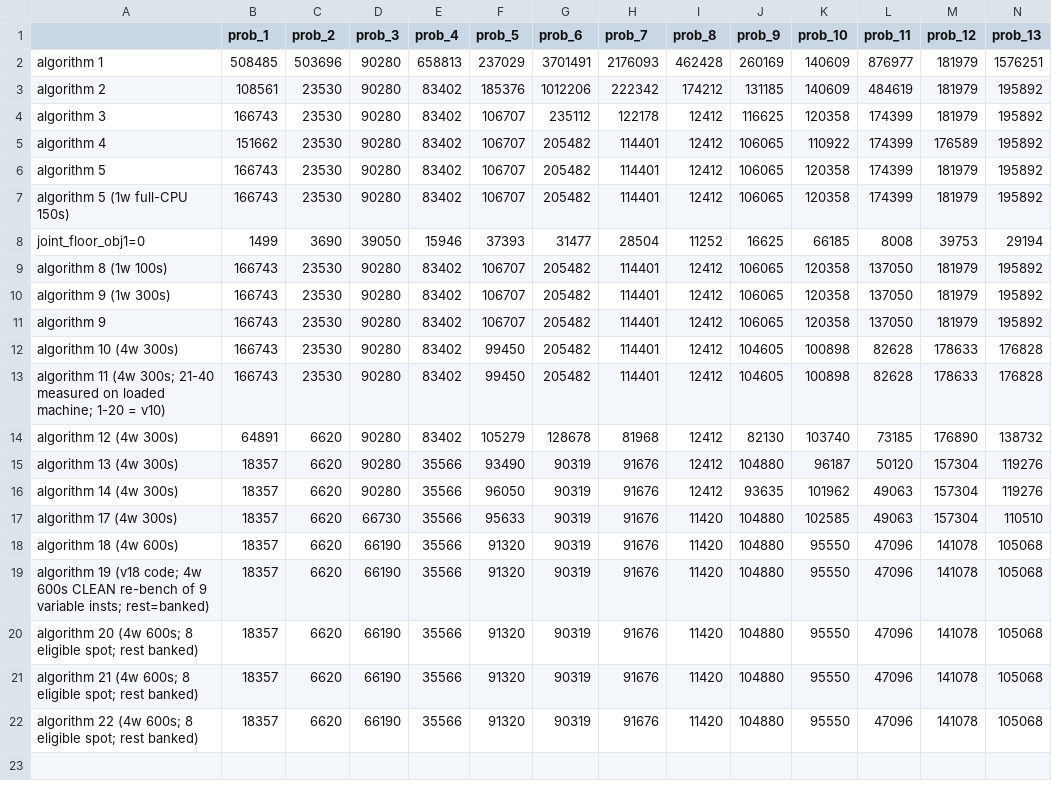
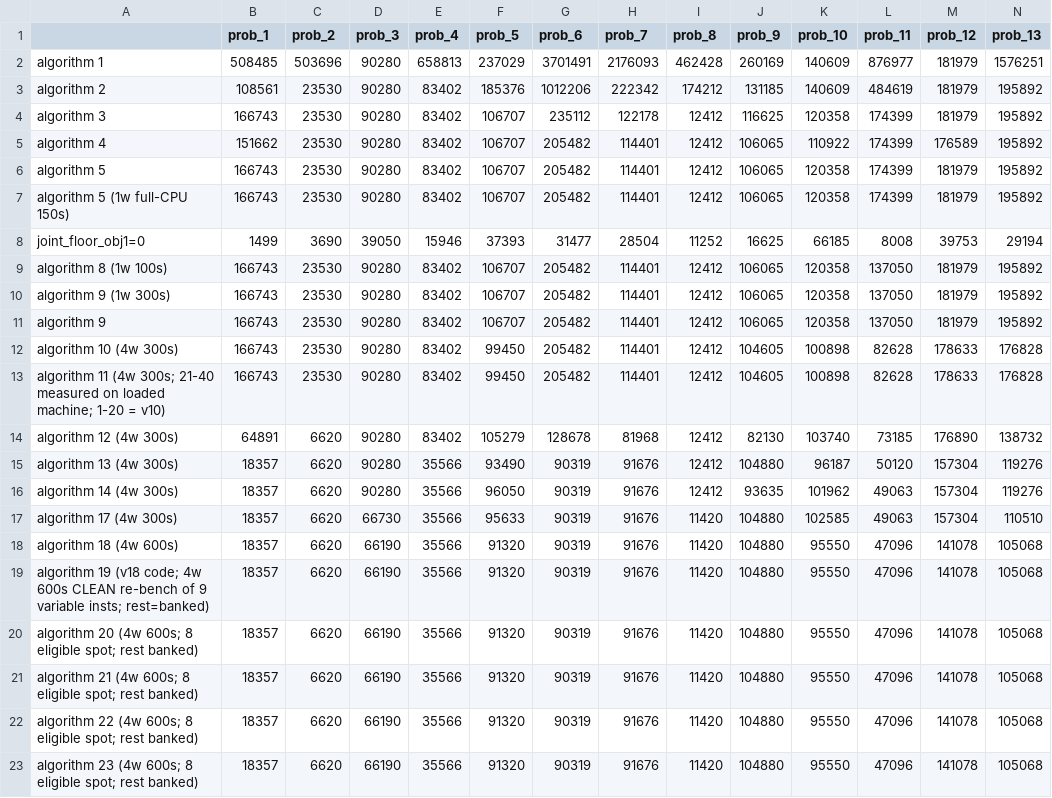
Before and after one commit to etharthinas/ogc2026, a CSV file: results.csv, drawn as a sheet; only a part is shown; rows hold the shown columns only; the diff names each change by its address in the sheet, - before the commit and + after, or states it on an @@ line.

```diff
--- a/results.csv
+++ b/results.csv
+row 23: algorithm 23 (4w 600s; 8 eligible spot; rest banked) | 18357 | 6620 | 66190 | 35566 | 91320 | 90319 | 91676 | 11420 | 104880 | 95550 | 47096 | 141078 | 105068
```
Also changed, not shown: 3 other files.
